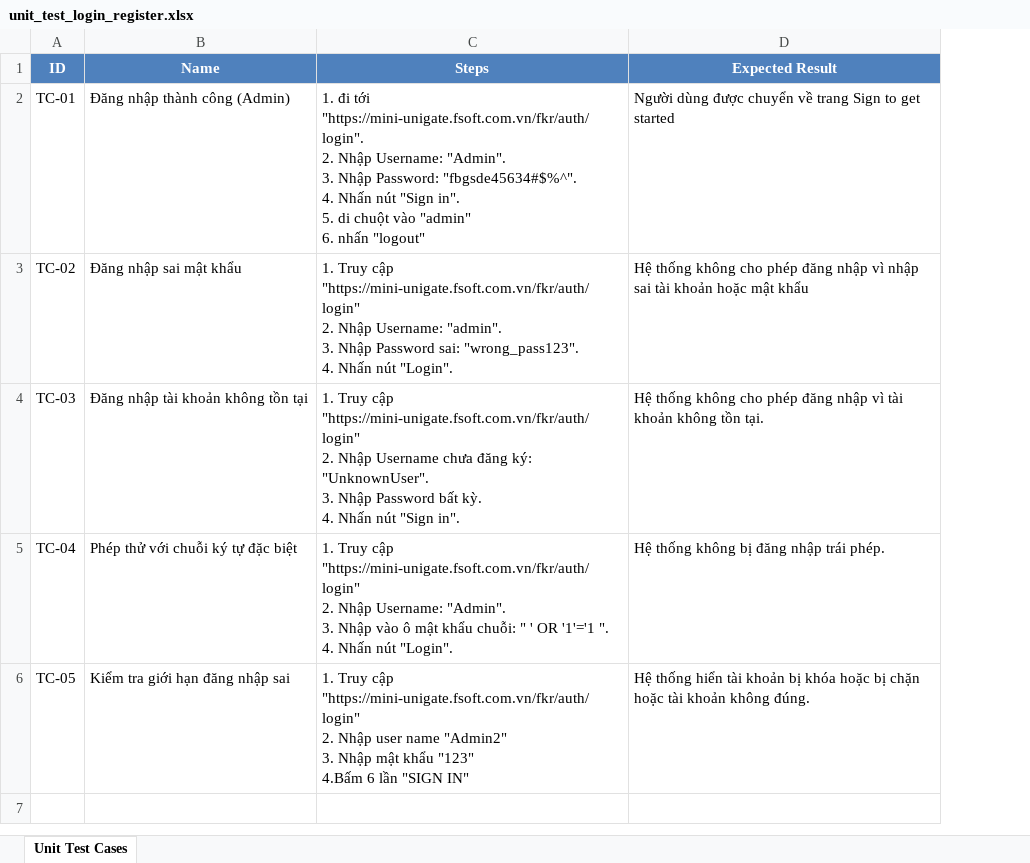
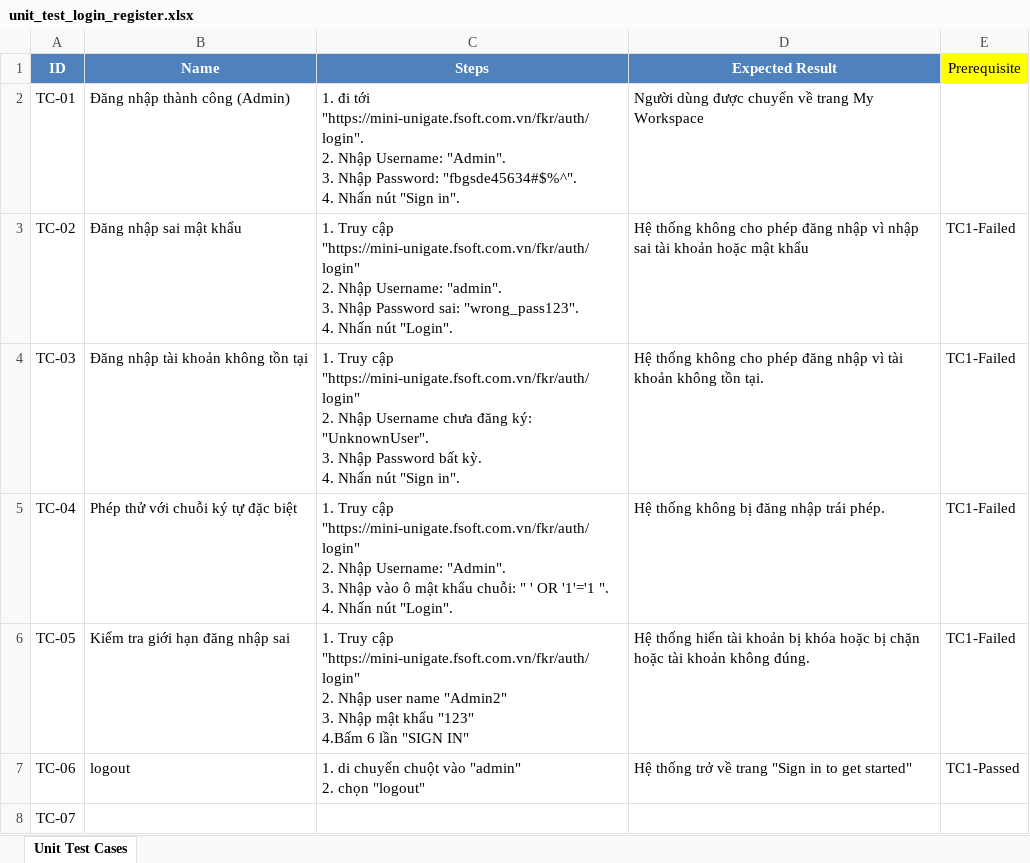
Before and after one commit to CTNone/Cokit-Edit, an Excel workbook: product Tester/templates/unit_test_login_register.xlsx, sheet Unit Test Cases, drawn as a sheet; values as stored, in another font and other column widths than the file's, no borders; ↵ is a line break in a cell; the diff names each change by its address in the sheet, - before the commit and + after, or states it on an @@ line.

```diff
--- a/product Tester/templates/unit_test_login_register.xlsx (sheet Unit Test Cases)
+++ b/product Tester/templates/unit_test_login_register.xlsx (sheet Unit Test Cases)
+column E (Prerequisite), rows 3-6: all TC1-Failed
-C2 (Steps): …"Sign in". ↵ 5. di chuột vào "admin" ↵ 6. nhấn "logout"
+C2 (Steps): …"Sign in".
-D2 (Expected Result): …về trang Sign to get started
+D2 (Expected Result): …về trang My Workspace
+row 7: TC-06 | logout | 1. di chuyển chuột vào "admin" ↵ 2. chọn "logout" | Hệ thống trở về trang "Sign in to get started" | TC1-Passed
+row 8: TC-07
```
Also changed, not shown: 22 other files.
